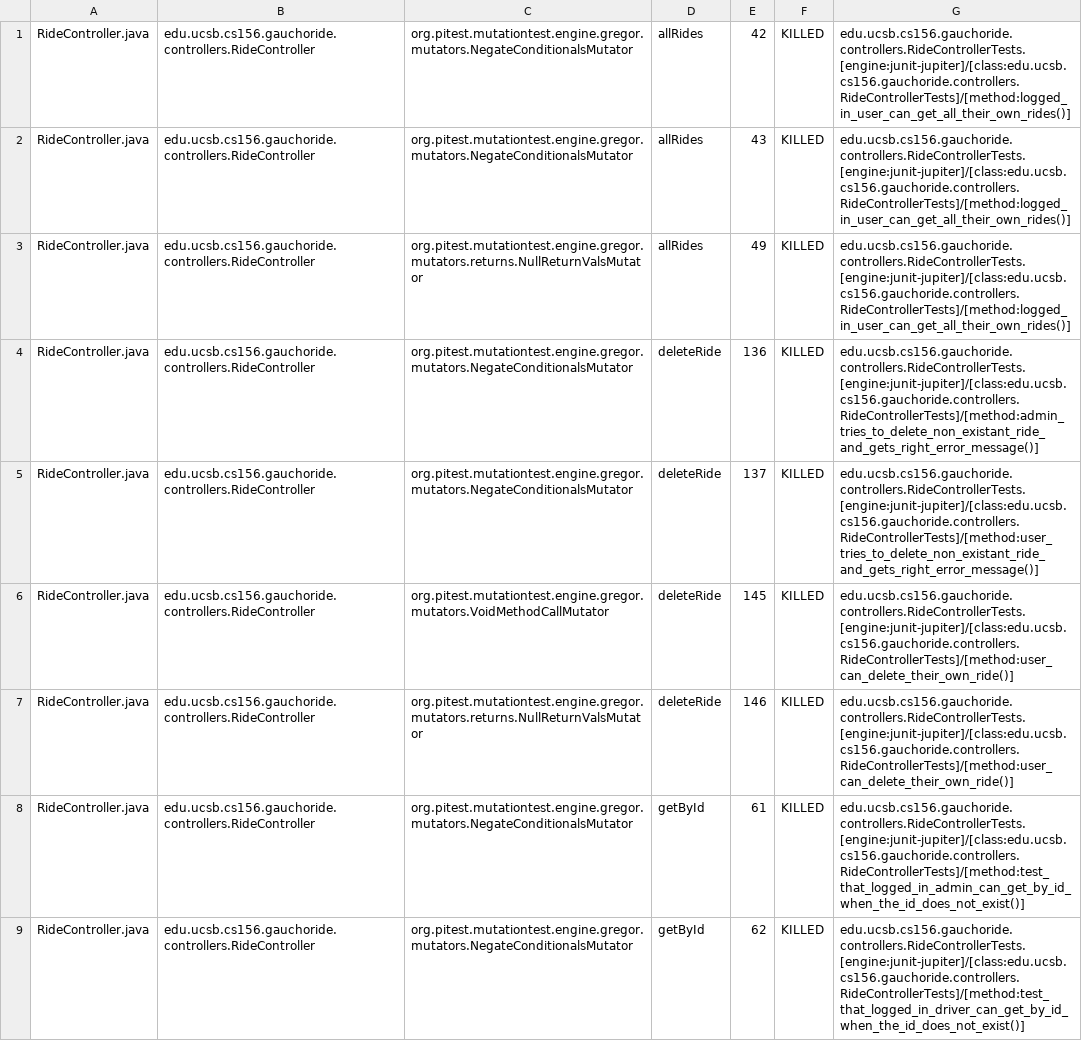
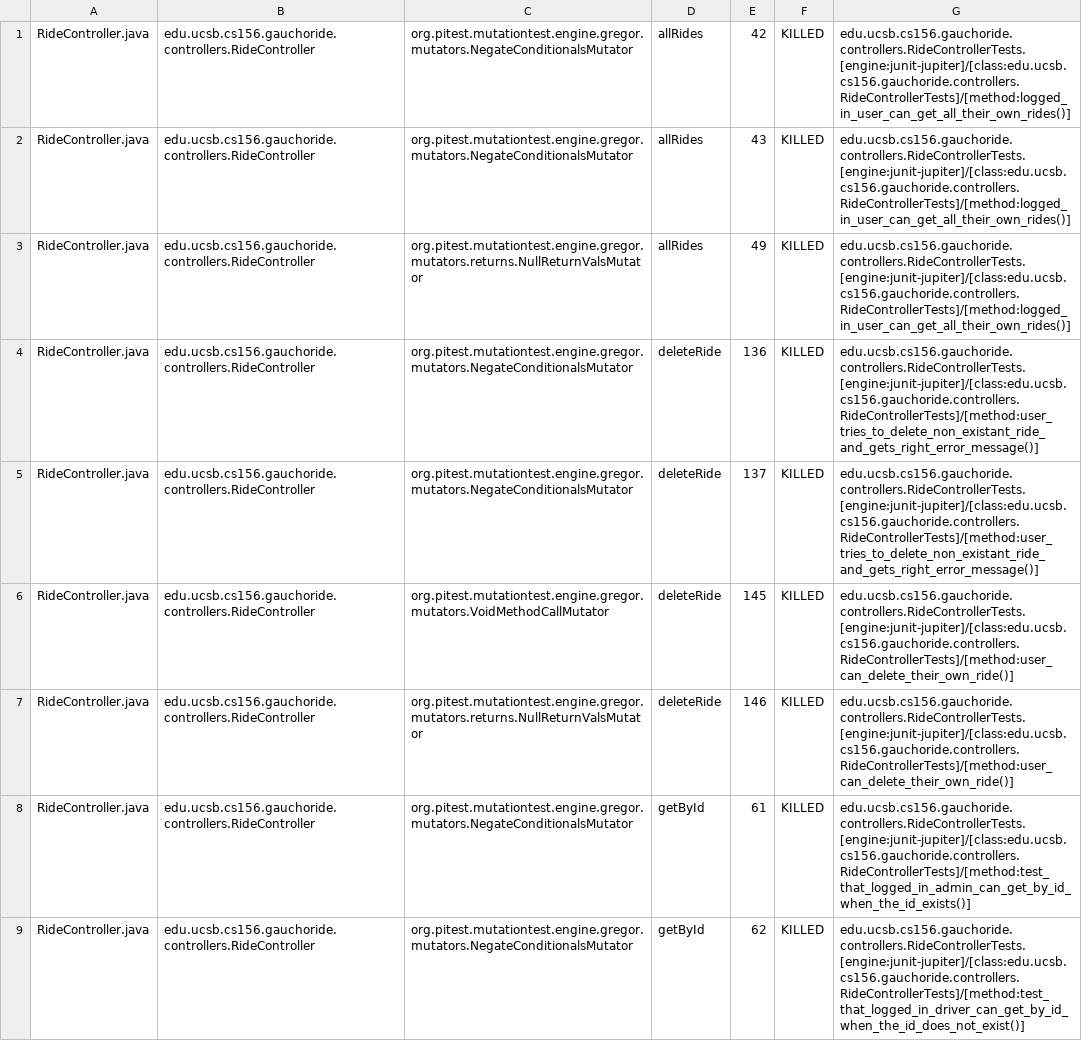
Before and after one commit to ucsb-cs156-w24/proj-gauchoride-w24-7pm-3, a CSV file: prs/38/pitest/mutations.csv, drawn as a sheet; only a part is shown; the diff covers the shown part only.

Commit message:
Deploying to gh-pages from @ ucsb-cs156-w24/proj-gauchoride-w24-7pm-3@d9328afd4e5dfae20227e2398f52346f61c580ca 🚀

```diff
--- a/prs/38/pitest/mutations.csv
+++ b/prs/38/pitest/mutations.csv
@@ -3,3 +3,3 @@ RideController.java,edu.ucsb.cs156.gauchoride.controllers.RideController,org.pit
 RideController.java,edu.ucsb.cs156.gauchoride.controllers.RideController,org.pitest.mutationtest.engine.gregor.mutators.returns.NullReturnValsMutator,allRides,49,KILLED,edu.ucsb.cs156.gauchoride.controllers.RideControllerTests.[engine:junit-jupiter]/[class:edu.ucsb.cs156.gauchoride.controllers.RideControllerTests]/[method:logged_in_user_can_get_all_their_own_rides()]
-RideController.java,edu.ucsb.cs156.gauchoride.controllers.RideController,org.pitest.mutationtest.engine.gregor.mutators.NegateConditionalsMutator,deleteRide,136,KILLED,edu.ucsb.cs156.gauchoride.controllers.RideControllerTests.[engine:junit-jupiter]/[class:edu.ucsb.cs156.gauchoride.controllers.RideControllerTests]/[method:admin_tries_to_delete_non_existant_ride_and_gets_right_error_message()]
+RideController.java,edu.ucsb.cs156.gauchoride.controllers.RideController,org.pitest.mutationtest.engine.gregor.mutators.NegateConditionalsMutator,deleteRide,136,KILLED,edu.ucsb.cs156.gauchoride.controllers.RideControllerTests.[engine:junit-jupiter]/[class:edu.ucsb.cs156.gauchoride.controllers.RideControllerTests]/[method:user_tries_to_delete_non_existant_ride_and_gets_right_error_message()]
 RideController.java,edu.ucsb.cs156.gauchoride.controllers.RideController,org.pitest.mutationtest.engine.gregor.mutators.NegateConditionalsMutator,deleteRide,137,KILLED,edu.ucsb.cs156.gauchoride.controllers.RideControllerTests.[engine:junit-jupiter]/[class:edu.ucsb.cs156.gauchoride.controllers.RideControllerTests]/[method:user_tries_to_delete_non_existant_ride_and_gets_right_error_message()]
@@ -7,3 +7,3 @@ RideController.java,edu.ucsb.cs156.gauchoride.controllers.RideController,org.pit
 RideController.java,edu.ucsb.cs156.gauchoride.controllers.RideController,org.pitest.mutationtest.engine.gregor.mutators.returns.NullReturnValsMutator,deleteRide,146,KILLED,edu.ucsb.cs156.gauchoride.controllers.RideControllerTests.[engine:junit-jupiter]/[class:edu.ucsb.cs156.gauchoride.controllers.RideControllerTests]/[method:user_can_delete_their_own_ride()]
-RideController.java,edu.ucsb.cs156.gauchoride.controllers.RideController,org.pitest.mutationtest.engine.gregor.mutators.NegateConditionalsMutator,getById,61,KILLED,edu.ucsb.cs156.gauchoride.controllers.RideControllerTests.[engine:junit-jupiter]/[class:edu.ucsb.cs156.gauchoride.controllers.RideControllerTests]/[method:test_that_logged_in_admin_can_get_by_id_when_the_id_does_not_exist()]
+RideController.java,edu.ucsb.cs156.gauchoride.controllers.RideController,org.pitest.mutationtest.engine.gregor.mutators.NegateConditionalsMutator,getById,61,KILLED,edu.ucsb.cs156.gauchoride.controllers.RideControllerTests.[engine:junit-jupiter]/[class:edu.ucsb.cs156.gauchoride.controllers.RideControllerTests]/[method:test_that_logged_in_admin_can_get_by_id_when_the_id_exists()]
 RideController.java,edu.ucsb.cs156.gauchoride.controllers.RideController,org.pitest.mutationtest.engine.gregor.mutators.NegateConditionalsMutator,getById,62,KILLED,edu.ucsb.cs156.gauchoride.controllers.RideControllerTests.[engine:junit-jupiter]/[class:edu.ucsb.cs156.gauchoride.controllers.RideControllerTests]/[method:test_that_logged_in_driver_can_get_by_id_when_the_id_does_not_exist()]
```
Also changed, not shown: 9 added rows, 3 removed rows, 3 moved rows and 40 edited cells elsewhere in this file, 19 other files.
